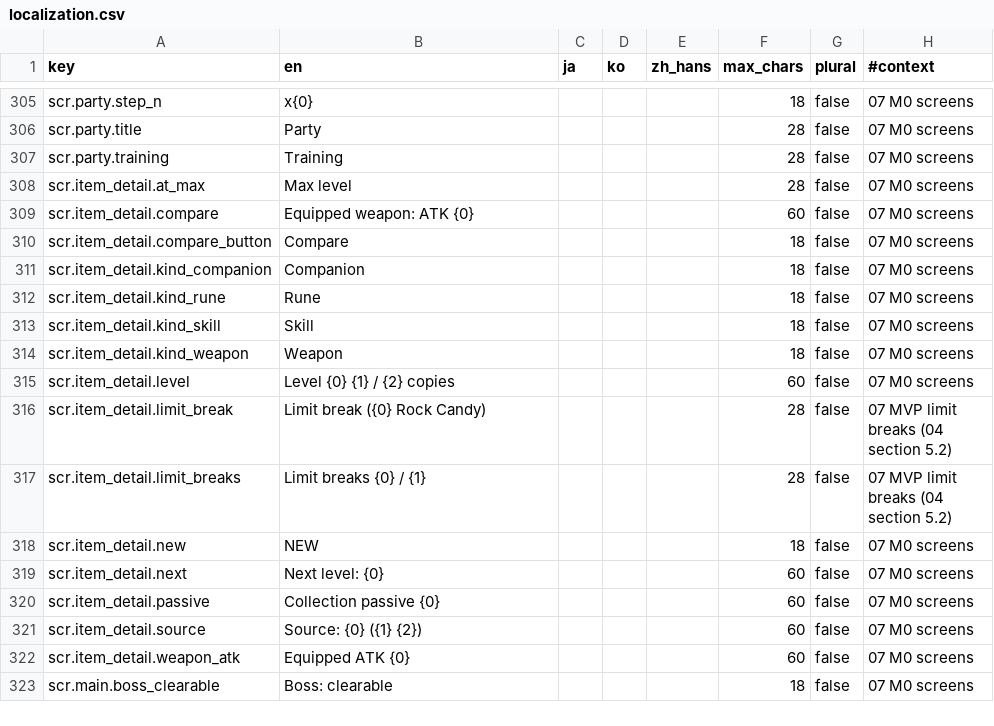
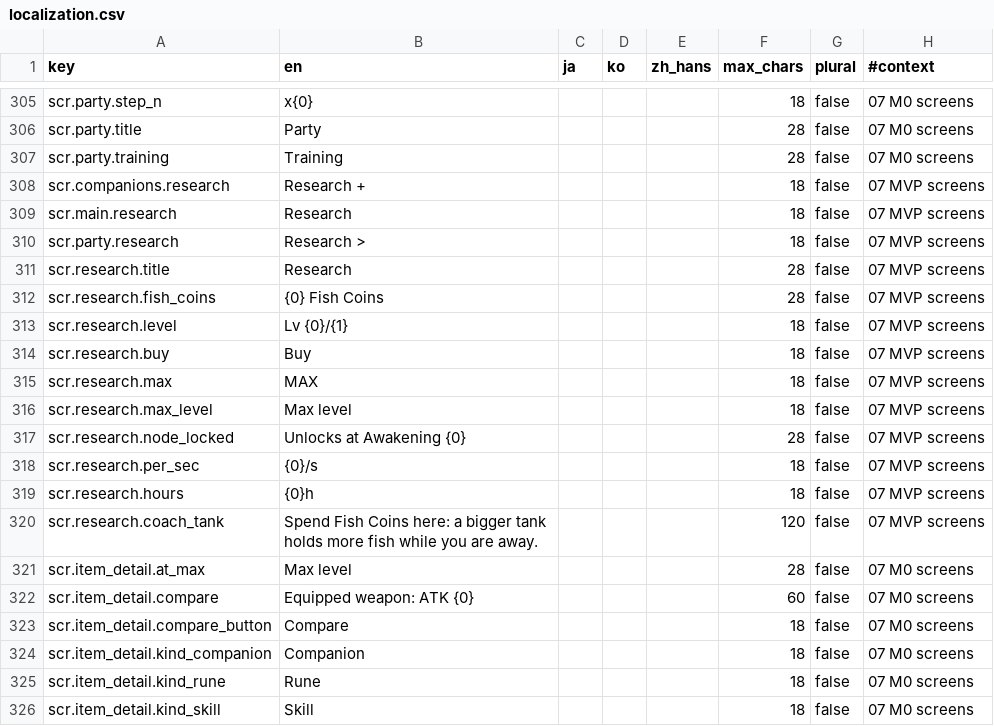
Before and after one commit to kjew2/herocat, a CSV file: content_src/localization.csv, drawn as a sheet; only a part is shown, gaps mark what is left out; the shorter side is filled out with more unchanged rows.

```diff
--- a/content_src/localization.csv
+++ b/content_src/localization.csv
@@ -307,2 +307,15 @@ scr.party.title,Party,,,,28,false,07 M0 screens
 scr.party.training,Training,,,,28,false,07 M0 screens
+scr.companions.research,Research +,,,,18,false,07 MVP screens
+scr.main.research,Research,,,,18,false,07 MVP screens
+scr.party.research,Research >,,,,18,false,07 MVP screens
+scr.research.title,Research,,,,28,false,07 MVP screens
+scr.research.fish_coins,{0} Fish Coins,,,,28,false,07 MVP screens
+scr.research.level,Lv {0}/{1},,,,18,false,07 MVP screens
+scr.research.buy,Buy,,,,18,false,07 MVP screens
+scr.research.max,MAX,,,,18,false,07 MVP screens
+scr.research.max_level,Max level,,,,18,false,07 MVP screens
+scr.research.node_locked,Unlocks at Awakening {0},,,,28,false,07 MVP screens
+scr.research.per_sec,{0}/s,,,,18,false,07 MVP screens
+scr.research.hours,{0}h,,,,18,false,07 MVP screens
+scr.research.coach_tank,Spend Fish Coins here: a bigger tank holds more fish while you are away.,,,,120,false,07 MVP screens
 scr.item_detail.at_max,Max level,,,,28,false,07 M0 screens
```
Also changed, not shown: content_src/meta.csv, 30 other files.
